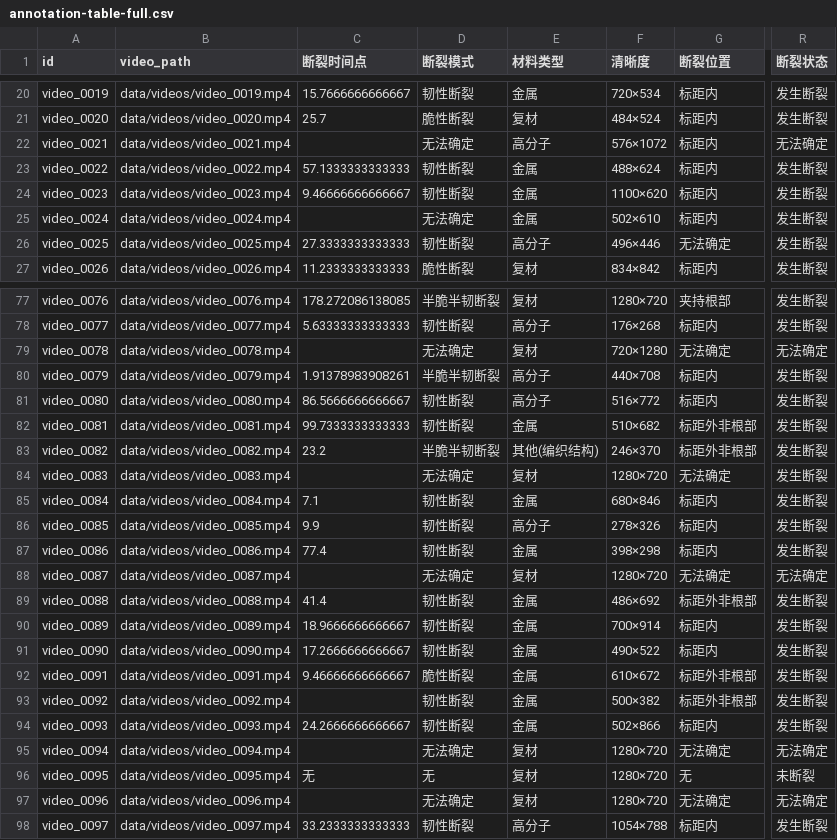
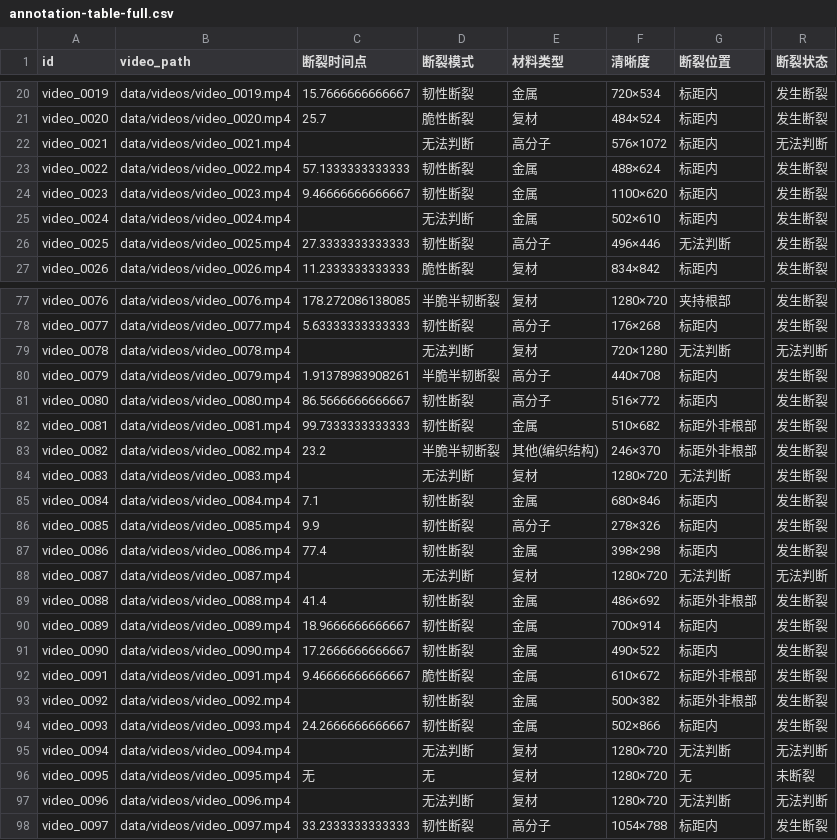
Before and after one commit to PcOffeeP/mVllm_2, a CSV file: data/annotation-table-full.csv, drawn as a sheet; only a part is shown, gaps mark what is left out; the diff covers the shown part only; the diff names each change by its address in the sheet, - before the commit and + after, or states it on an @@ line.

Commit message:
refactor(eval): 统一不确定值术语为「无法判断」并补齐消费方

```diff
--- a/data/annotation-table-full.csv
+++ b/data/annotation-table-full.csv
-D22 (断裂模式): 无法确定
+D22 (断裂模式): 无法判断
-R22 (断裂状态): 无法确定
+R22 (断裂状态): 无法判断
-D25 (断裂模式): 无法确定
+D25 (断裂模式): 无法判断
-G26 (断裂位置): 无法确定
+G26 (断裂位置): 无法判断
-D79 (断裂模式): 无法确定
+D79 (断裂模式): 无法判断
-G79 (断裂位置): 无法确定
+G79 (断裂位置): 无法判断
-R79 (断裂状态): 无法确定
+R79 (断裂状态): 无法判断
-D84 (断裂模式): 无法确定
+D84 (断裂模式): 无法判断
-G84 (断裂位置): 无法确定
+G84 (断裂位置): 无法判断
-D88 (断裂模式): 无法确定
+D88 (断裂模式): 无法判断
-G88 (断裂位置): 无法确定
+G88 (断裂位置): 无法判断
-R88 (断裂状态): 无法确定
+R88 (断裂状态): 无法判断
-D95 (断裂模式): 无法确定
+D95 (断裂模式): 无法判断
-G95 (断裂位置): 无法确定
+G95 (断裂位置): 无法判断
-R95 (断裂状态): 无法确定
+R95 (断裂状态): 无法判断
-D97 (断裂模式): 无法确定
+D97 (断裂模式): 无法判断
-G97 (断裂位置): 无法确定
+G97 (断裂位置): 无法判断
-R97 (断裂状态): 无法确定
+R97 (断裂状态): 无法判断
```
Also changed, not shown: 26 edited cells elsewhere in this file, 29 other files.
